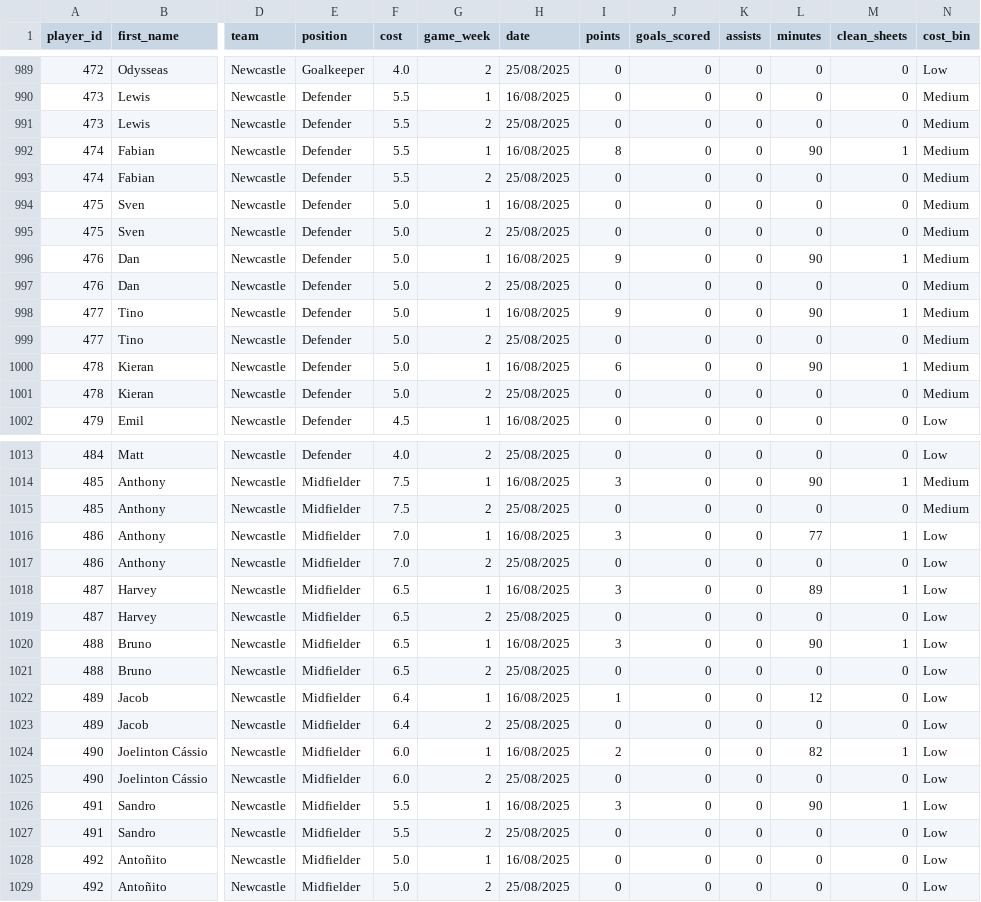
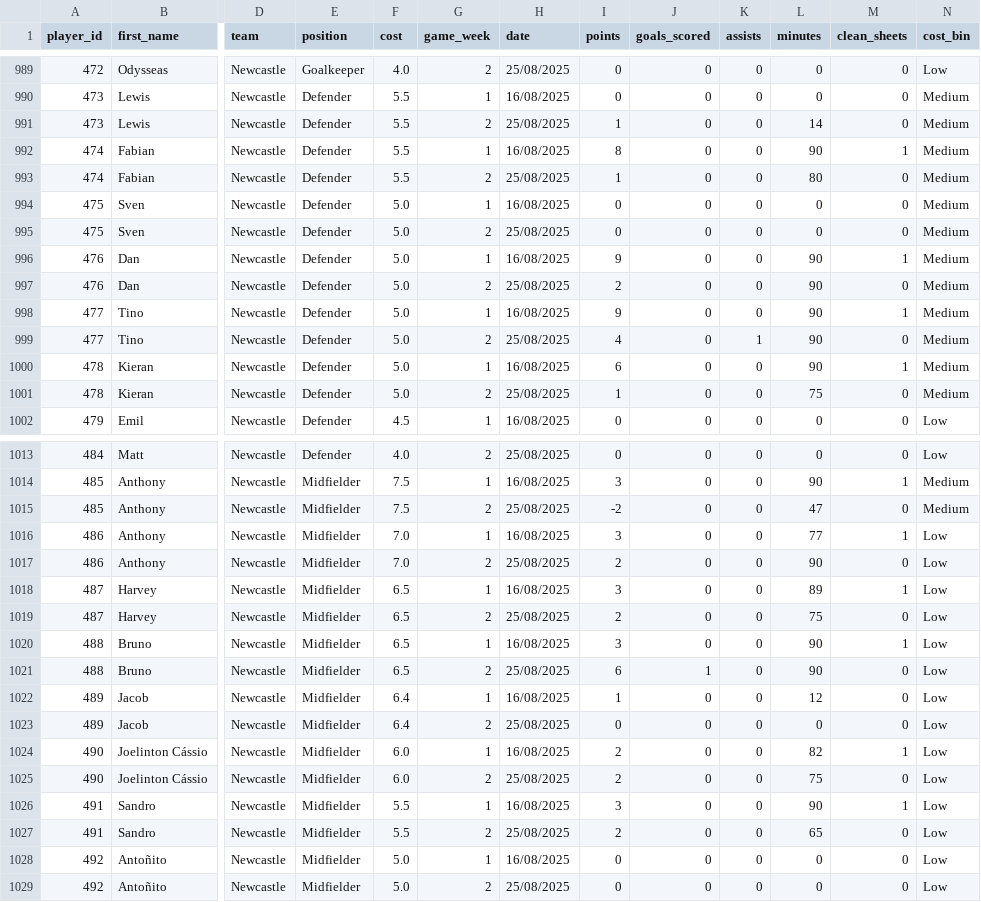
Before and after one commit to Yeti7554/scoresnippet-data, a CSV file: data.csv, drawn as a sheet; only a part is shown, gaps mark what is left out; the diff covers the shown part only; the diff names each change by its address in the sheet, - before the commit and + after, or states it on an @@ line.

```diff
--- a/data.csv
+++ b/data.csv
-I991 (points): 0
+I991 (points): 1
-L991 (minutes): 0
+L991 (minutes): 14
-I993 (points): 0
+I993 (points): 1
-L993 (minutes): 0
+L993 (minutes): 80
-I997 (points): 0
+I997 (points): 2
-L997 (minutes): 0
+L997 (minutes): 90
-I999 (points): 0
+I999 (points): 4
-K999 (assists): 0
+K999 (assists): 1
-L999 (minutes): 0
+L999 (minutes): 90
-I1001 (points): 0
+I1001 (points): 1
-L1001 (minutes): 0
+L1001 (minutes): 75
-I1015 (points): 0
+I1015 (points): -2
-L1015 (minutes): 0
+L1015 (minutes): 47
-I1017 (points): 0
+I1017 (points): 2
-L1017 (minutes): 0
+L1017 (minutes): 90
-I1019 (points): 0
+I1019 (points): 2
-L1019 (minutes): 0
+L1019 (minutes): 75
-I1021 (points): 0
+I1021 (points): 6
-J1021 (goals_scored): 0
+J1021 (goals_scored): 1
-L1021 (minutes): 0
+L1021 (minutes): 90
-I1025 (points): 0
+I1025 (points): 2
-L1025 (minutes): 0
+L1025 (minutes): 75
-I1027 (points): 0
+I1027 (points): 2
-L1027 (minutes): 0
+L1027 (minutes): 65
```
Also changed, not shown: 74 edited cells elsewhere in this file.
